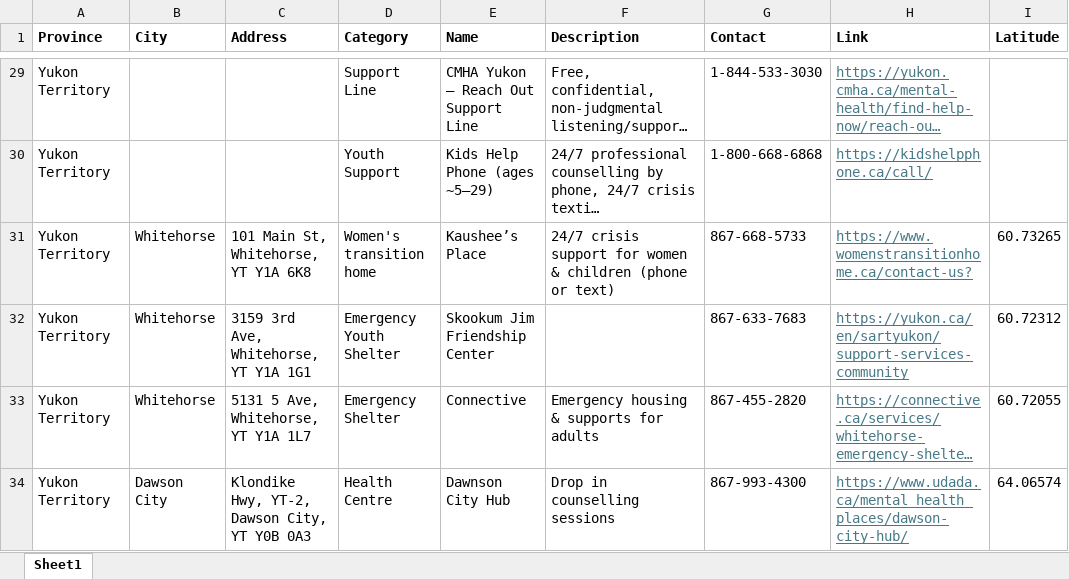
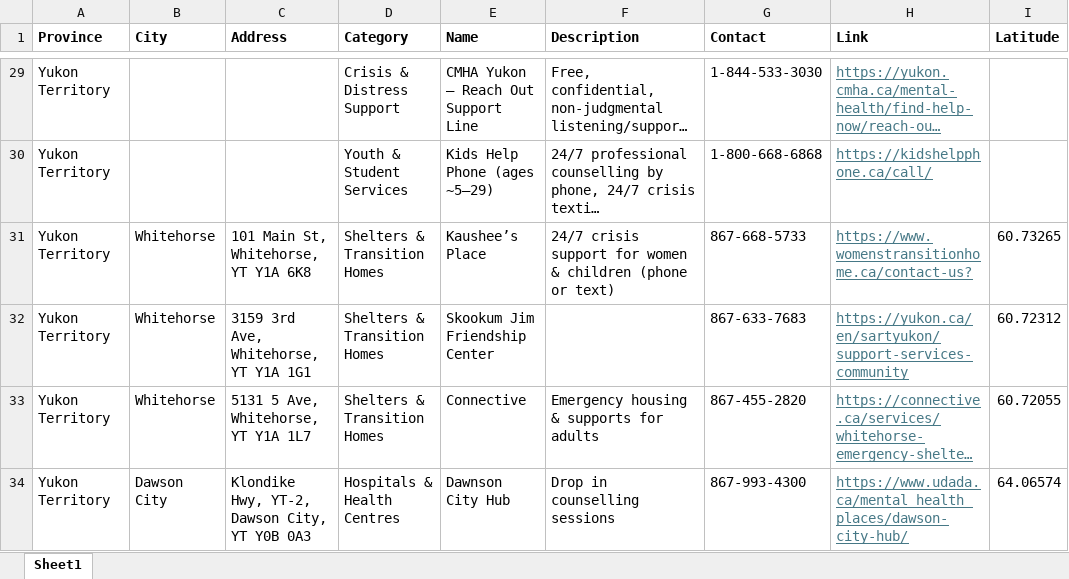
Before and after one commit to MindlyApp1/seedle, an Excel workbook: assets/canadianMentalHealthResources.xlsx, sheet Sheet1, drawn as a sheet; only a part is shown, gaps mark what is left out; long unchanged cells end in …; values as stored, in another font and other column widths than the file's, no borders; the diff covers the shown part only; the diff names each change by its address in the sheet, - before the commit and + after, or states it on an @@ line.

Commit message:
excel sheet update

```diff
--- a/assets/canadianMentalHealthResources.xlsx (sheet Sheet1)
+++ b/assets/canadianMentalHealthResources.xlsx (sheet Sheet1)
-D29 (Category): Support Line
+D29 (Category): Crisis & Distress Support
-D30 (Category): Youth Support
+D30 (Category): Youth & Student Services
-D31 (Category): Women's transition home
+D31 (Category): Shelters & Transition Homes
-D32 (Category): Emergency Youth Shelter
+D32 (Category): Shelters & Transition Homes
-D33 (Category): Emergency Shelter
+D33 (Category): Shelters & Transition Homes
-D34 (Category): Health Centre
+D34 (Category): Hospitals & Health Centres
```
Also changed, not shown: other rows of this sheet.
